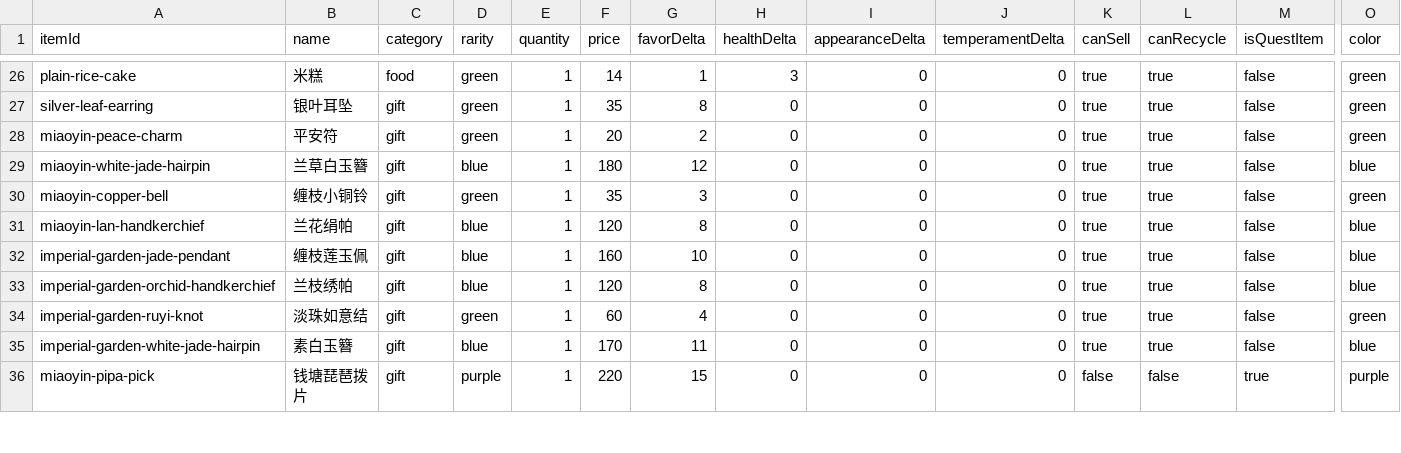
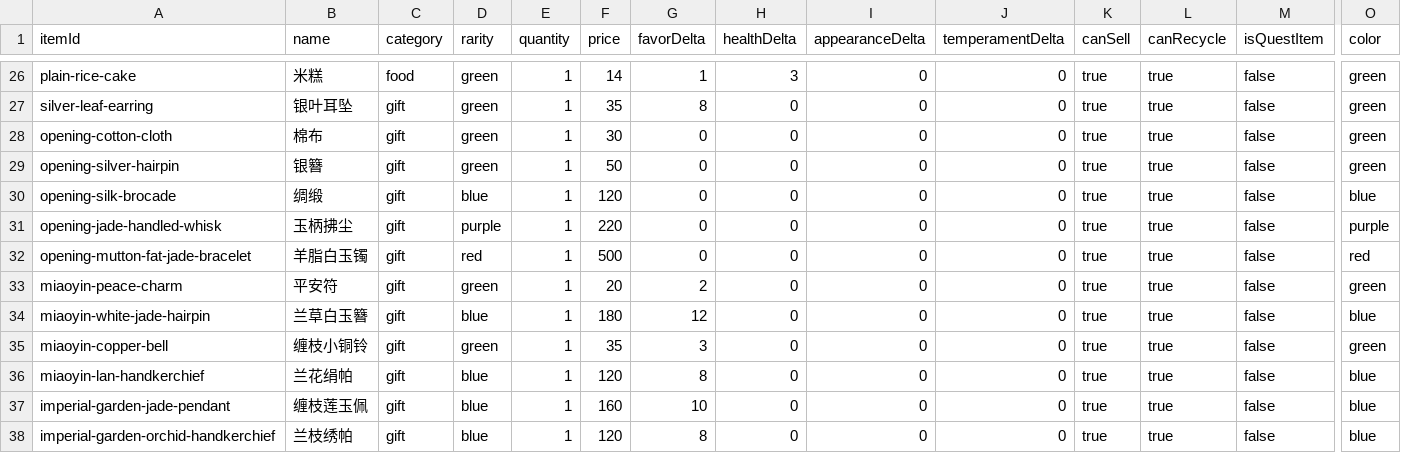
Before and after one commit to changyikun/02-project-codex-ai-config-wiring-fix, a CSV file: 02-project-codex-ai-config-wiring-fix/src/game/numerics/csv/inventory_items.csv, drawn as a sheet; only a part is shown, gaps mark what is left out; the shorter side is filled out with more unchanged rows; rows hold the shown columns only; the diff names each change by its address in the sheet, - before the commit and + after, or states it on an @@ line.

```diff
--- a/02-project-codex-ai-config-wiring-fix/src/game/numerics/csv/inventory_items.csv
+++ b/02-project-codex-ai-config-wiring-fix/src/game/numerics/csv/inventory_items.csv
+row 28: opening-cotton-cloth | 棉布 | gift | green | 1 | 30 | 0 | 0 | 0 | 0 | true | true | false | green
+row 29: opening-silver-hairpin | 银簪 | gift | green | 1 | 50 | 0 | 0 | 0 | 0 | true | true | false | green
+row 30: opening-silk-brocade | 绸缎 | gift | blue | 1 | 120 | 0 | 0 | 0 | 0 | true | true | false | blue
+row 31: opening-jade-handled-whisk | 玉柄拂尘 | gift | purple | 1 | 220 | 0 | 0 | 0 | 0 | true | true | false | purple
+row 32: opening-mutton-fat-jade-bracelet | 羊脂白玉镯 | gift | red | 1 | 500 | 0 | 0 | 0 | 0 | true | true | false | red
```
Also changed, not shown: 02-project-codex-ai-config-wiring-fix/src/game/npcs/csv/non_consort_npc_profiles.csv, 30 other files.
